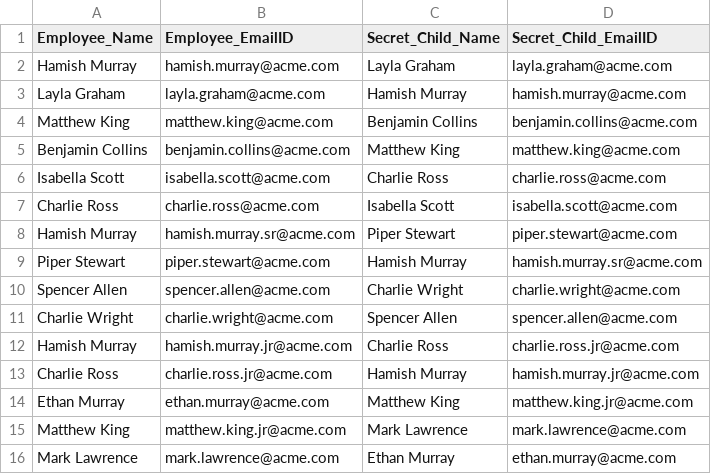
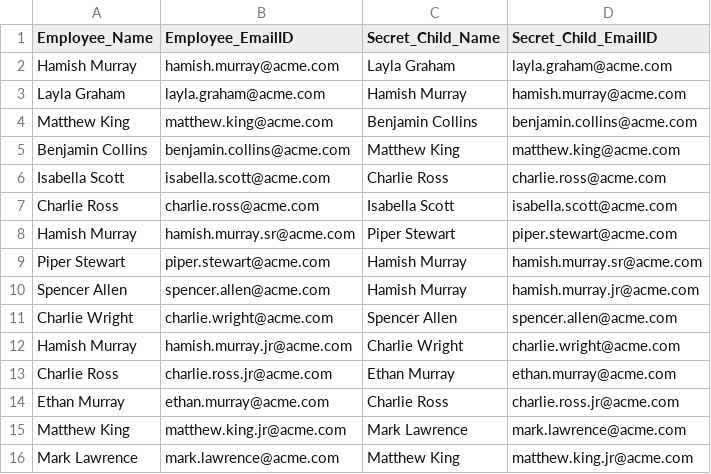
Before and after one commit to s-gadhiya/Secret-Santa-Solution, a CSV file: output/result.csv, drawn as a sheet.

Commit message:
fix: fix the typo in field name of santaEmail and santaName

```diff
--- a/output/result.csv
+++ b/output/result.csv
@@ -9,8 +9,8 @@ Hamish Murray,hamish.murray.sr@acme.com,Piper Stewart,piper.stewart@acme.com
 Piper Stewart,piper.stewart@acme.com,Hamish Murray,hamish.murray.sr@acme.com
-Spencer Allen,spencer.allen@acme.com,Charlie Wright,charlie.wright@acme.com
+Spencer Allen,spencer.allen@acme.com,Hamish Murray,hamish.murray.jr@acme.com
 Charlie Wright,charlie.wright@acme.com,Spencer Allen,spencer.allen@acme.com
-Hamish Murray,hamish.murray.jr@acme.com,Charlie Ross,charlie.ross.jr@acme.com
-Charlie Ross,charlie.ross.jr@acme.com,Hamish Murray,hamish.murray.jr@acme.com
-Ethan Murray,ethan.murray@acme.com,Matthew King,matthew.king.jr@acme.com
+Hamish Murray,hamish.murray.jr@acme.com,Charlie Wright,charlie.wright@acme.com
+Charlie Ross,charlie.ross.jr@acme.com,Ethan Murray,ethan.murray@acme.com
+Ethan Murray,ethan.murray@acme.com,Charlie Ross,charlie.ross.jr@acme.com
 Matthew King,matthew.king.jr@acme.com,Mark Lawrence,mark.lawrence@acme.com
-Mark Lawrence,mark.lawrence@acme.com,Ethan Murray,ethan.murray@acme.com
+Mark Lawrence,mark.lawrence@acme.com,Matthew King,matthew.king.jr@acme.com
```
Also changed, not shown: 1 other file.
